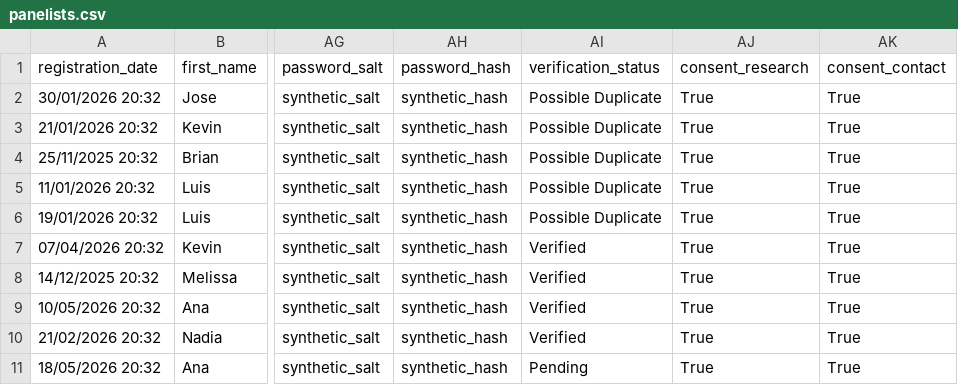
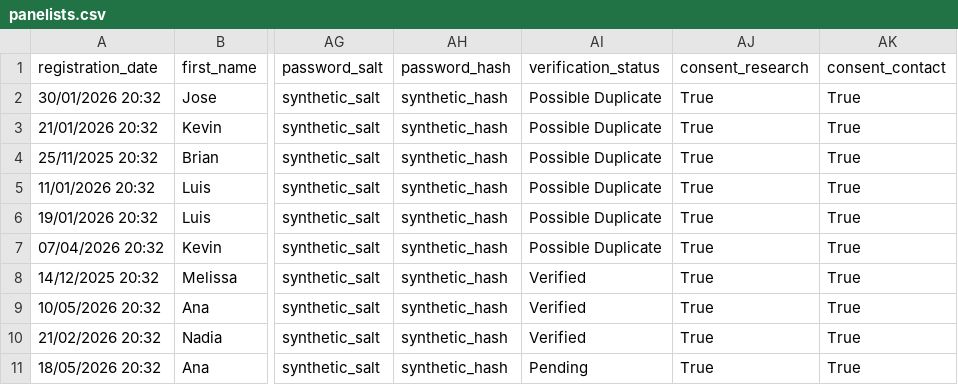
Before and after one commit to joejoe18johnson/Belize-Research-Panel, a CSV file: web/data/panelists.csv, drawn as a sheet; only a part is shown, gaps mark what is left out; the diff names each change by its address in the sheet, - before the commit and + after, or states it on an @@ line.

```diff
--- a/web/data/panelists.csv
+++ b/web/data/panelists.csv
-AI7 (verification_status): Verified
+AI7 (verification_status): Possible Duplicate
```
Also changed, not shown: 7 other files.
